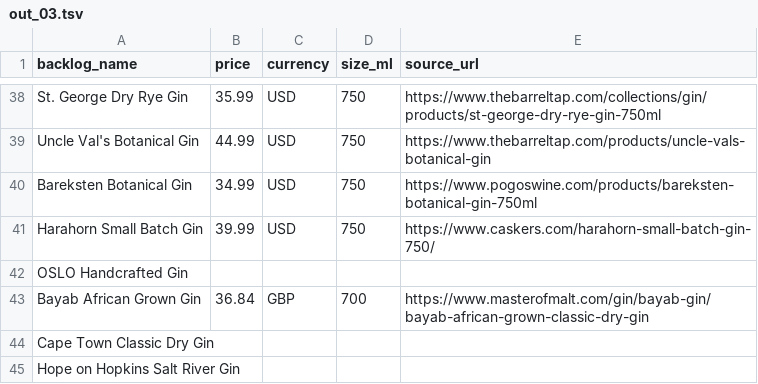
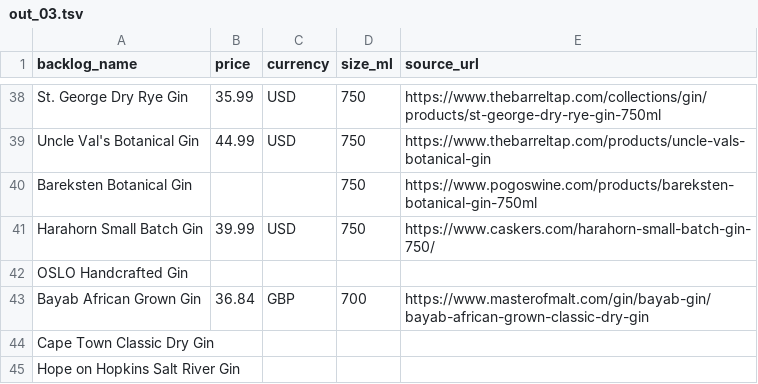
Before and after one commit to nguyenphucle15-maker/spirit-card, a TSV file: data/prices/batches/out_03.tsv, drawn as a sheet; only a part is shown, gaps mark what is left out.

```diff
--- a/data/prices/batches/out_03.tsv
+++ b/data/prices/batches/out_03.tsv
@@ -39,3 +39,3 @@ St. George Dry Rye Gin	35.99	USD	750	https://www.thebarreltap.com/collections/gi
 Uncle Val's Botanical Gin	44.99	USD	750	https://www.thebarreltap.com/products/uncle-vals-botanical-gin
-Bareksten Botanical Gin	34.99	USD	750	https://www.pogoswine.com/products/bareksten-botanical-gin-750ml
+Bareksten Botanical Gin			750	https://www.pogoswine.com/products/bareksten-botanical-gin-750ml
 Harahorn Small Batch Gin	39.99	USD	750	https://www.caskers.com/harahorn-small-batch-gin-750/
```
Also changed, not shown: data/prices/batches/out_02.tsv, 7 other files.
